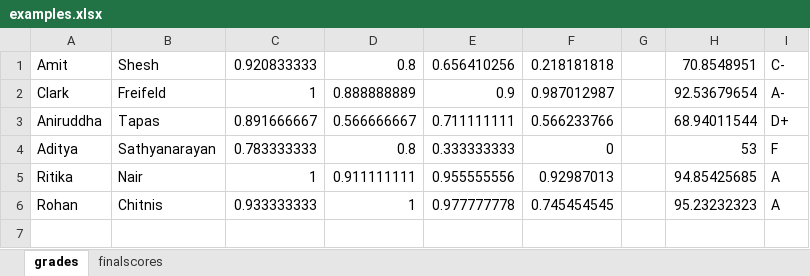
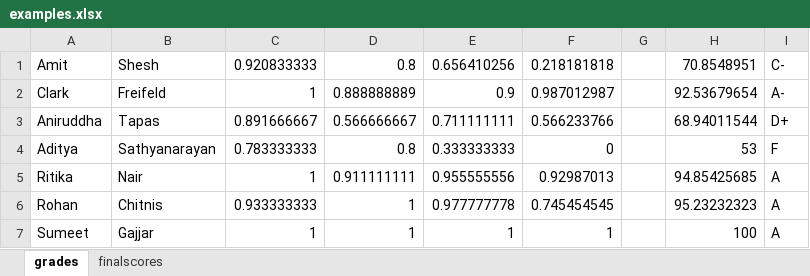
Before and after one commit to sumeetgajjar/CS5010-PDP, an Excel workbook: Labs/PDP-Lab3/examples.xlsx, sheet grades, drawn as a sheet; values as stored, in another font and other column widths than the file's, no borders; the diff names each change by its address in the sheet, - before the commit and + after, or states it on an @@ line.

Commit message:
1. added tests for testing student name and empty grade book

```diff
--- a/Labs/PDP-Lab3/examples.xlsx (sheet grades)
+++ b/Labs/PDP-Lab3/examples.xlsx (sheet grades)
+row 7: Sumeet | Gajjar | 1 | 1 | 1 | 1 |  | 100 | A
```
Also changed, not shown: 1 other file.
